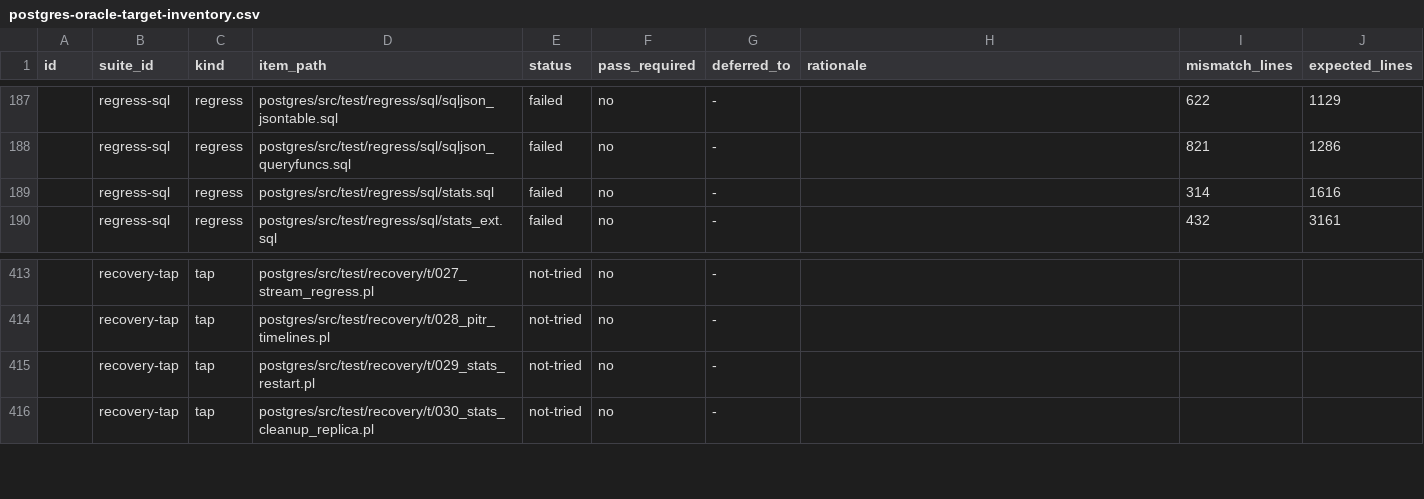
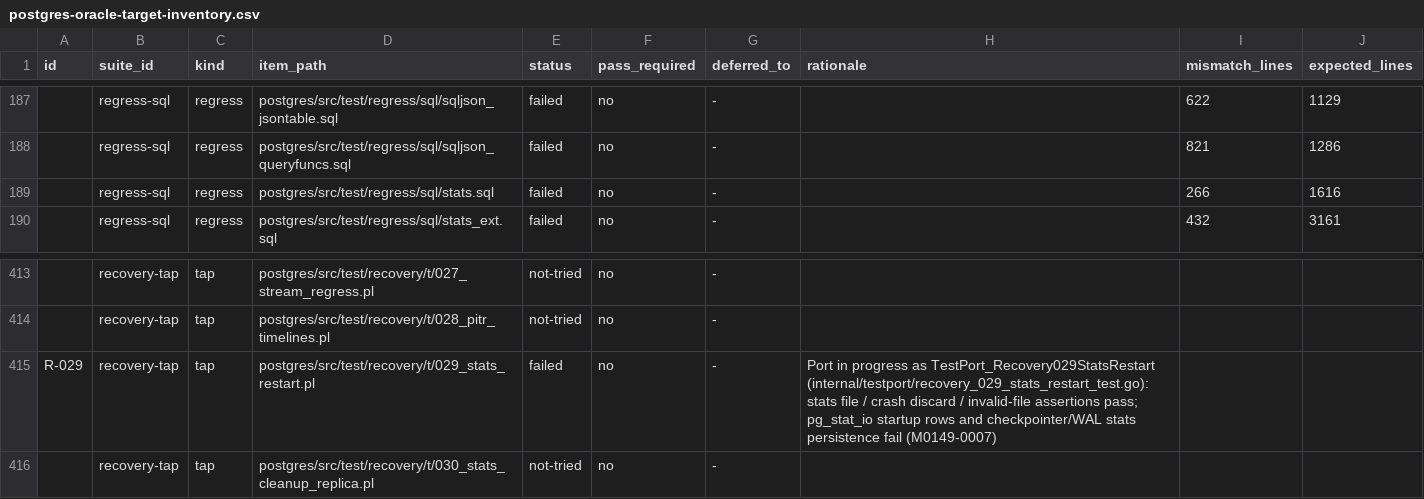
Before and after one commit to ryogrid/goopg, a CSV file: docs/test-port/postgres-oracle-target-inventory.csv, drawn as a sheet; only a part is shown, gaps mark what is left out; the diff names each change by its address in the sheet, - before the commit and + after, or states it on an @@ line.

```diff
--- a/docs/test-port/postgres-oracle-target-inventory.csv
+++ b/docs/test-port/postgres-oracle-target-inventory.csv
-I189 (mismatch_lines): 314
+I189 (mismatch_lines): 266
-A415 (id): (empty)
+A415 (id): R-029
-E415 (status): not-tried
+E415 (status): failed
-H415 (rationale): (empty)
+H415 (rationale): Port in progress as TestPort_Recovery029StatsRestart (internal/testport/recovery_029_stats_restart_test.go): stats file / crash discard / invalid-file assertions pass; pg_stat_io startup rows and checkpointer/WAL stats persistence fail (M0149-0007)
```
Also changed, not shown: ci/batch/expected-failures.csv, 14 other files.
